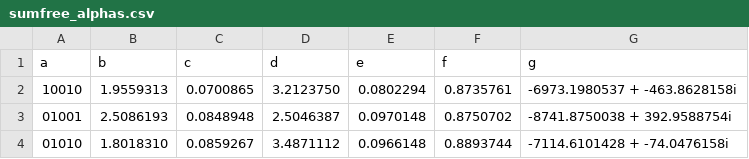
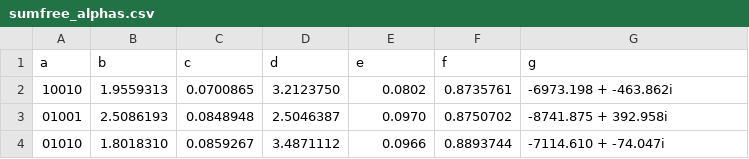
Before and after one commit to daniel3735928559/wip-ulam, a CSV file: doc/datafiles/sumfree_alphas.csv, drawn as a sheet.

```diff
--- a/doc/datafiles/sumfree_alphas.csv
+++ b/doc/datafiles/sumfree_alphas.csv
@@ -1,4 +1,4 @@
 a,b,c,d,e,f,g
-10010,1.9559313,0.0700865,3.2123750,0.0802294,0.8735761,-6973.1980537 + -463.8628158i
-01001,2.5086193,0.0848948,2.5046387,0.0970148,0.8750702,-8741.8750038 + 392.9588754i
-01010,1.8018310,0.0859267,3.4871112,0.0966148,0.8893744,-7114.6101428 + -74.0476158i
+10010,1.9559313,0.0700865,3.2123750,0.0802,0.8735761,-6973.198 + -463.862i
+01001,2.5086193,0.0848948,2.5046387,0.0970,0.8750702,-8741.875 + 392.958i
+01010,1.8018310,0.0859267,3.4871112,0.0966,0.8893744,-7114.610 + -74.047i
```
Also changed, not shown: doc/datafiles/1additive_alphas.csv, 11 other files.
